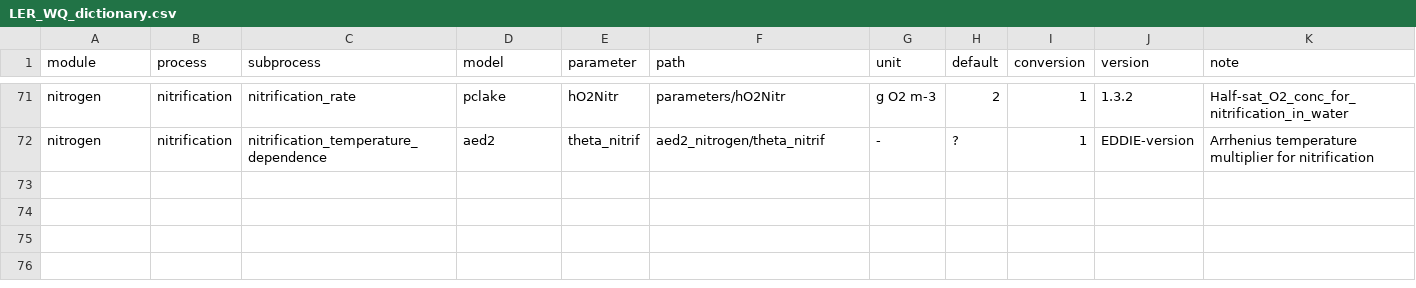
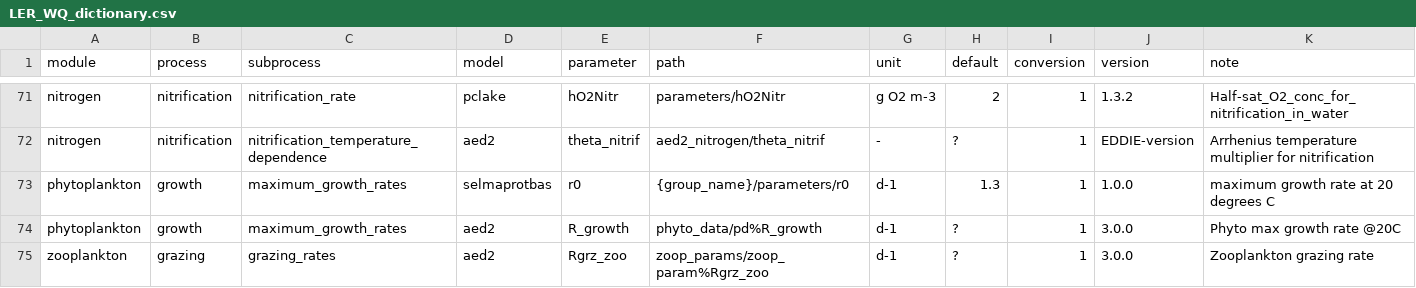
Before and after one commit to aemon-j/LakeEnsemblR.WQ, a CSV file: data/LER_WQ_dictionary.csv, drawn as a sheet; only a part is shown, gaps mark what is left out; the diff names each change by its address in the sheet, - before the commit and + after, or states it on an @@ line.

Commit message:
set_value_config function now works for phytoplankton and zooplankton

```diff
--- a/data/LER_WQ_dictionary.csv
+++ b/data/LER_WQ_dictionary.csv
+row 73: phytoplankton | growth | maximum_growth_rates | selmaprotbas | r0 | {group_name}/parameters/r0 | d-1 | 1.3 | 1 | 1.0.0 | maximum growth rate at 20 degrees C
+row 74: phytoplankton | growth | maximum_growth_rates | aed2 | R_growth | phyto_data/pd%R_growth | d-1 | ? | 1 | 3.0.0 | Phyto max growth rate @20C
+row 75: zooplankton | grazing | grazing_rates | aed2 | Rgrz_zoo | zoop_params/zoop_param%Rgrz_zoo | d-1 | ? | 1 | 3.0.0 | Zooplankton grazing rate
```
Also changed, not shown: 1 other file.
